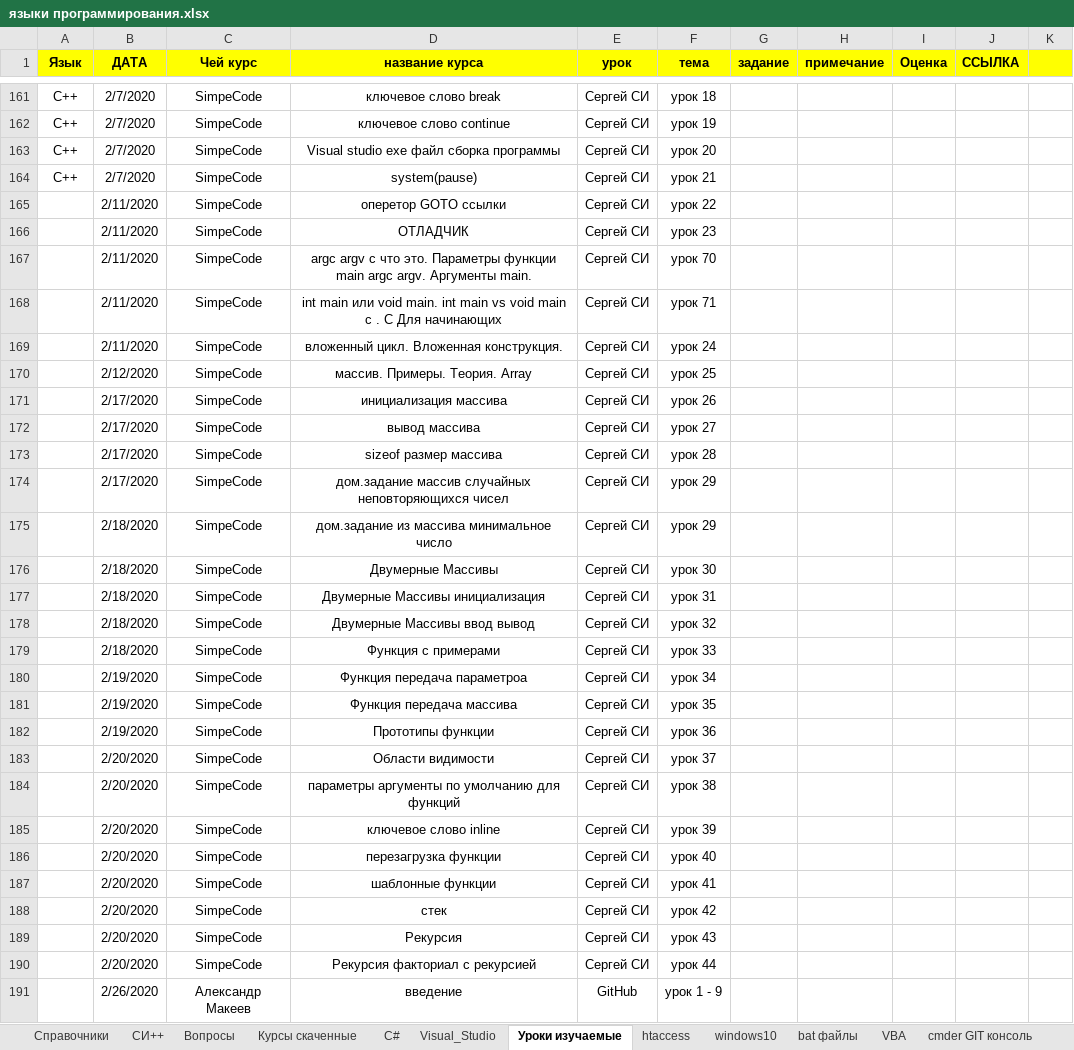
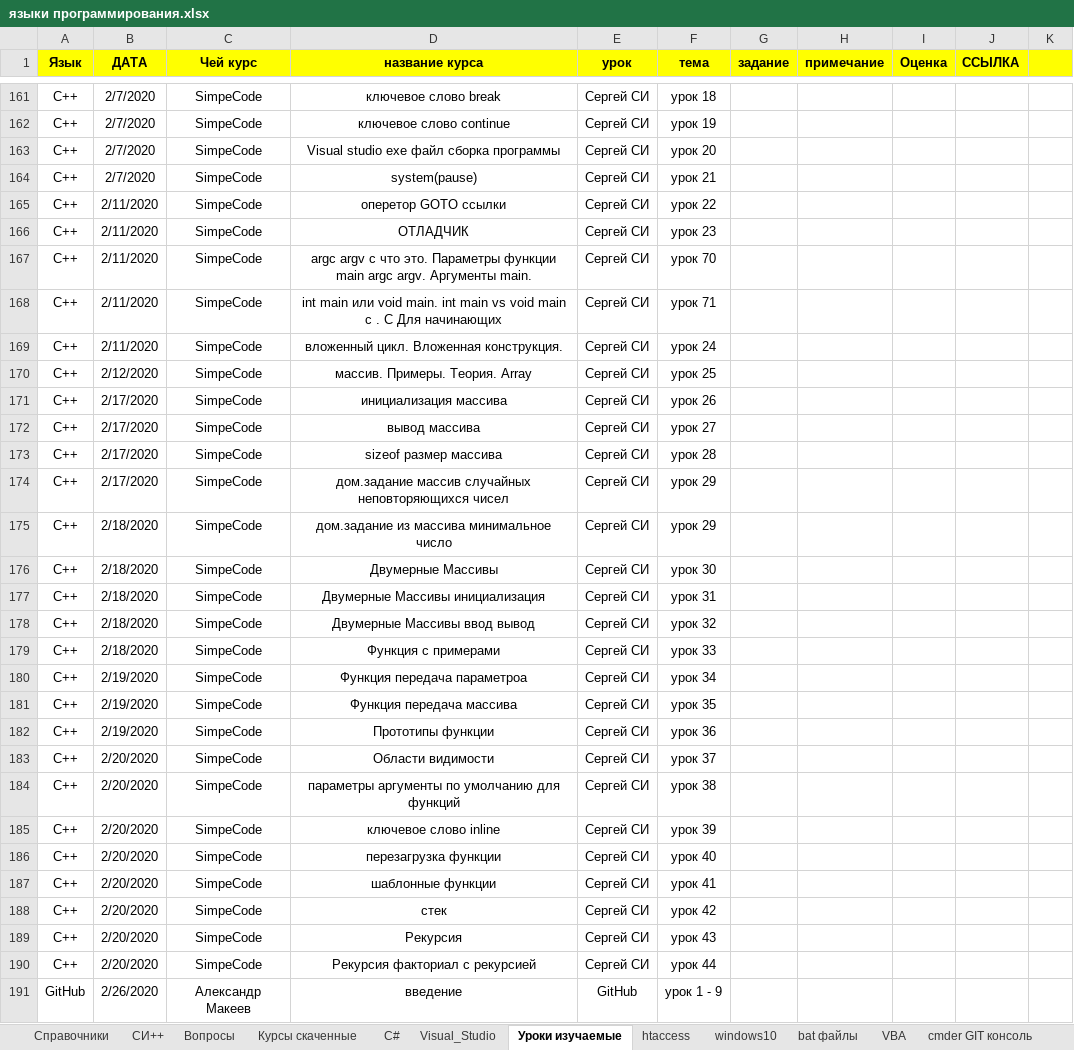
Before and after one commit to John057/domains_documents, an Excel workbook: языки программирования.xlsx, sheet Уроки изучаемые, drawn as a sheet; only a part is shown, gaps mark what is left out; values as stored, in another font and other column widths than the file's, no borders; the diff covers the shown part only; the diff names each change by its address in the sheet, - before the commit and + after, or states it on an @@ line.

Commit message:
22.04.2020 уроки СИ++

```diff
--- a/языки программирования.xlsx (sheet Уроки изучаемые)
+++ b/языки программирования.xlsx (sheet Уроки изучаемые)
-A165:A190 (Язык): (empty)
+A165:A190 (Язык): C++
-A191 (Язык): (empty)
+A191 (Язык): GitHub
```
Also changed, not shown: 10 added rows, 1 removed row and 34 edited cells elsewhere in this sheet, sheet Курсы скаченные, sheet Вопросы, sheet рекомендации, 1 other file.
